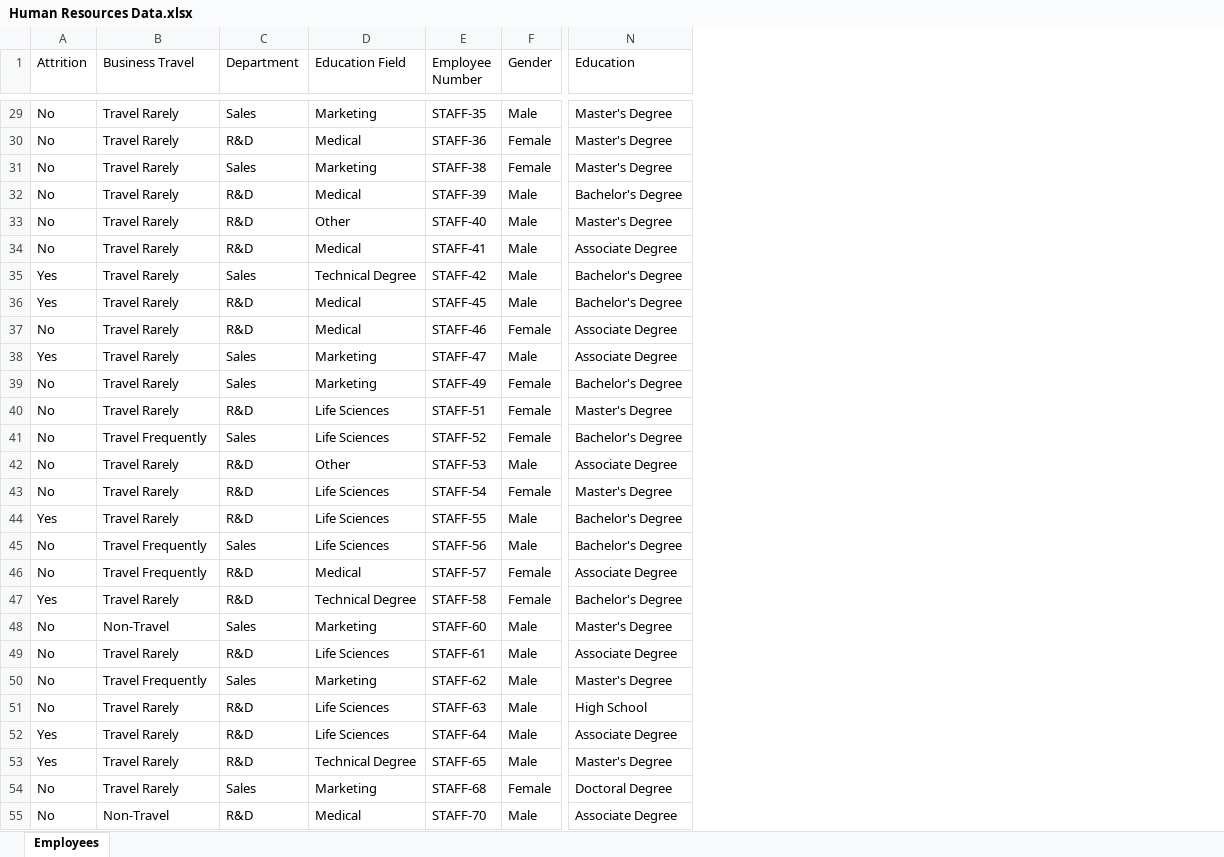
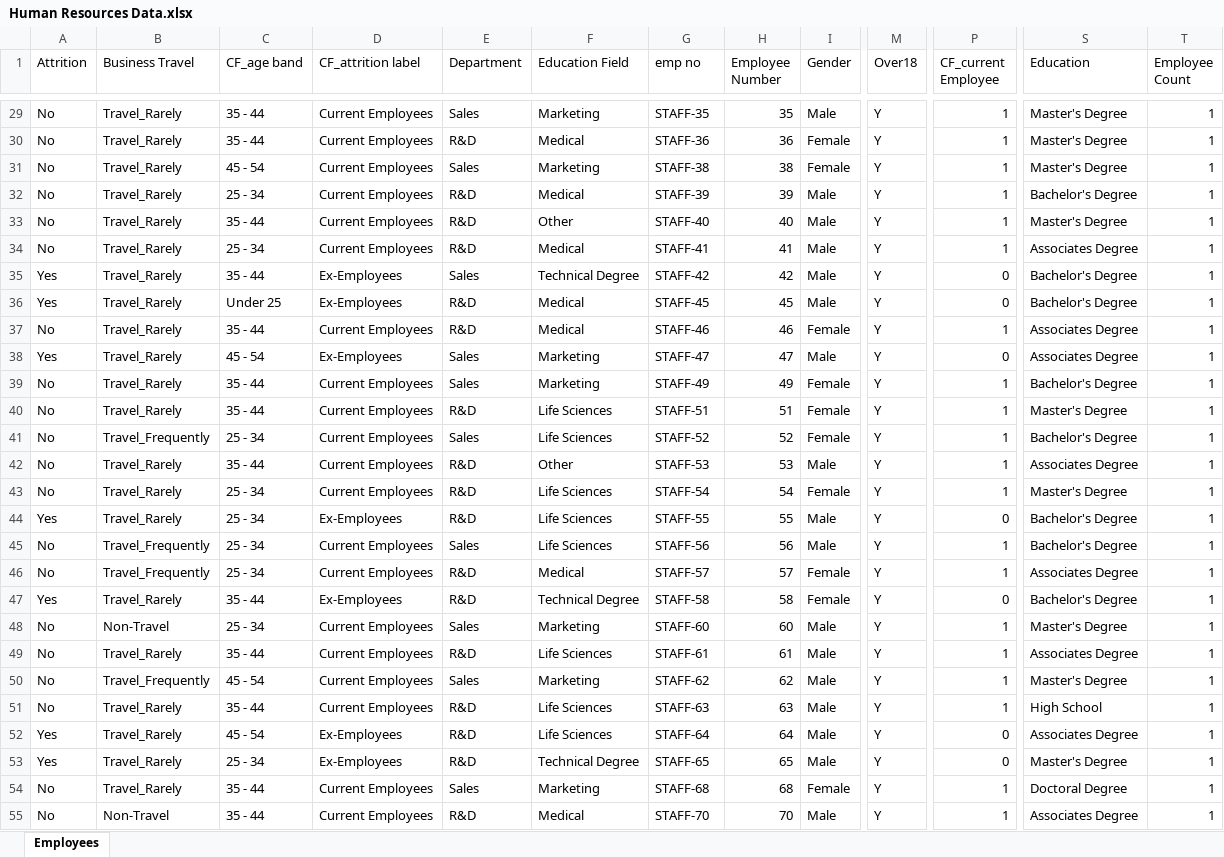
Before and after one commit to sslegoale0/Human_Resources_Analysis_Project, an Excel workbook: Human Resources Data.xlsx, sheet Employees, drawn as a sheet; only a part is shown, gaps mark what is left out; values as stored, in another font and other column widths than the file's, no borders; table styles not drawn; addresses are those after the commit; the diff covers the shown part only; the diff names each change by its address in the sheet, - before the commit and + after, or states it on an @@ line.

```diff
--- a/Human Resources Data.xlsx (sheet Employees)
+++ b/Human Resources Data.xlsx (sheet Employees)
+column C (CF_age band), rows 29-55: 35 - 44 | 35 - 44 | 45 - 54 | 25 - 34 | 35 - 44 | 25 - 34 | 35 - 44 | Under 25 | 35 - 44 | 45 - 54 | 35 - 44 | 35 - 44 | 25 - 34 | 35 - 44 | 25 - 34 | 25 - 34 | 25 - 34 | 25 - 34 | 35 - 44 | 25 - 34 | 35 - 44 | 45 - 54 | 35 - 44 | 45 - 54 | 25 - 34 | 35 - 44 | 35 - 44
+column D (CF_attrition label), rows 29-55: Current Employees | Current Employees | Current Employees | Current Employees | Current Employees | Current Employees | Ex-Employees | Ex-Employees | Current Employees | Ex-Employees | Current Employees | Current Employees | Current Employees | Current Employees | Current Employees | Ex-Employees | Current Employees | Current Employees | Ex-Employees | Current Employees | Current Employees | Current Employees | Current Employees | Ex-Employees | Ex-Employees | Current Employees | Current Employees
+column H (Employee Number), rows 29-55: 35 | 36 | 38 | 39 | 40 | 41 | 42 | 45 | 46 | 47 | 49 | 51 | 52 | 53 | 54 | 55 | 56 | 57 | 58 | 60 | 61 | 62 | 63 | 64 | 65 | 68 | 70
+column M (Over18), rows 29-55: all Y
+column P (CF_current Employee), rows 29-55: 1 | 1 | 1 | 1 | 1 | 1 | 0 | 0 | 1 | 0 | 1 | 1 | 1 | 1 | 1 | 0 | 1 | 1 | 0 | 1 | 1 | 1 | 1 | 0 | 0 | 1 | 1
+column T (Employee Count), rows 29-55: all 1
-G1: Employee Number
+G1: emp no
-B29:B40 (Business Travel): Travel Rarely
+B29:B40 (Business Travel): Travel_Rarely
-S34 (Education): Associate Degree
+S34 (Education): Associates Degree
-S37:S38 (Education): Associate Degree
+S37:S38 (Education): Associates Degree
-B41 (Business Travel): Travel Frequently
+B41 (Business Travel): Travel_Frequently
-B42:B44 (Business Travel): Travel Rarely
+B42:B44 (Business Travel): Travel_Rarely
-S42 (Education): Associate Degree
+S42 (Education): Associates Degree
-B45:B46 (Business Travel): Travel Frequently
+B45:B46 (Business Travel): Travel_Frequently
-S46 (Education): Associate Degree
+S46 (Education): Associates Degree
-B47 (Business Travel): Travel Rarely
+B47 (Business Travel): Travel_Rarely
-B49 (Business Travel): Travel Rarely
+B49 (Business Travel): Travel_Rarely
-S49 (Education): Associate Degree
+S49 (Education): Associates Degree
-B50 (Business Travel): Travel Frequently
+B50 (Business Travel): Travel_Frequently
-B51:B54 (Business Travel): Travel Rarely
+B51:B54 (Business Travel): Travel_Rarely
-S52 (Education): Associate Degree
+S52 (Education): Associates Degree
-S55 (Education): Associate Degree
+S55 (Education): Associates Degree
```
Also changed, not shown: 1569 edited cells elsewhere in this sheet, 5 other files.
